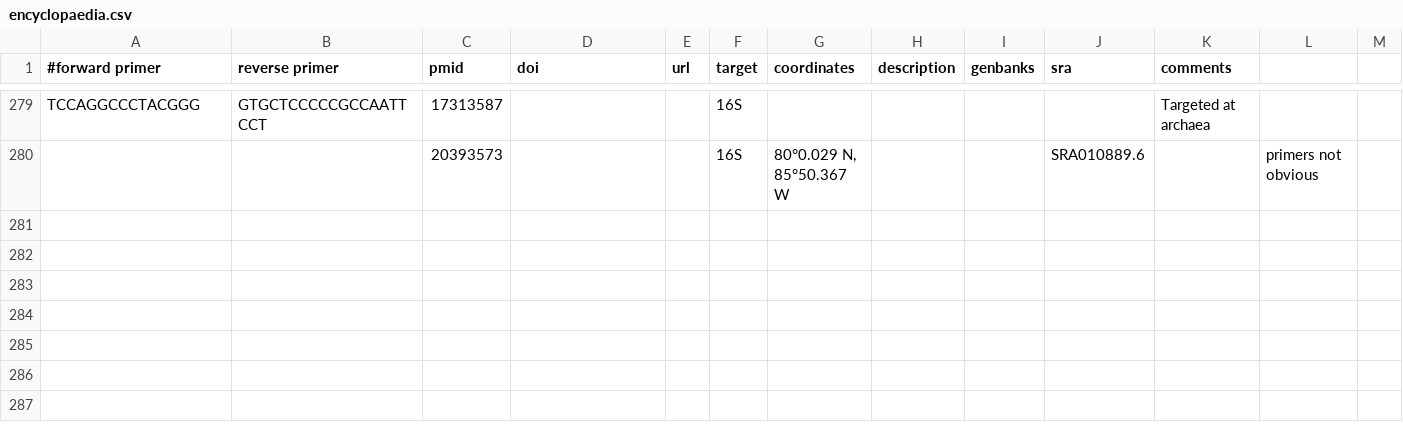
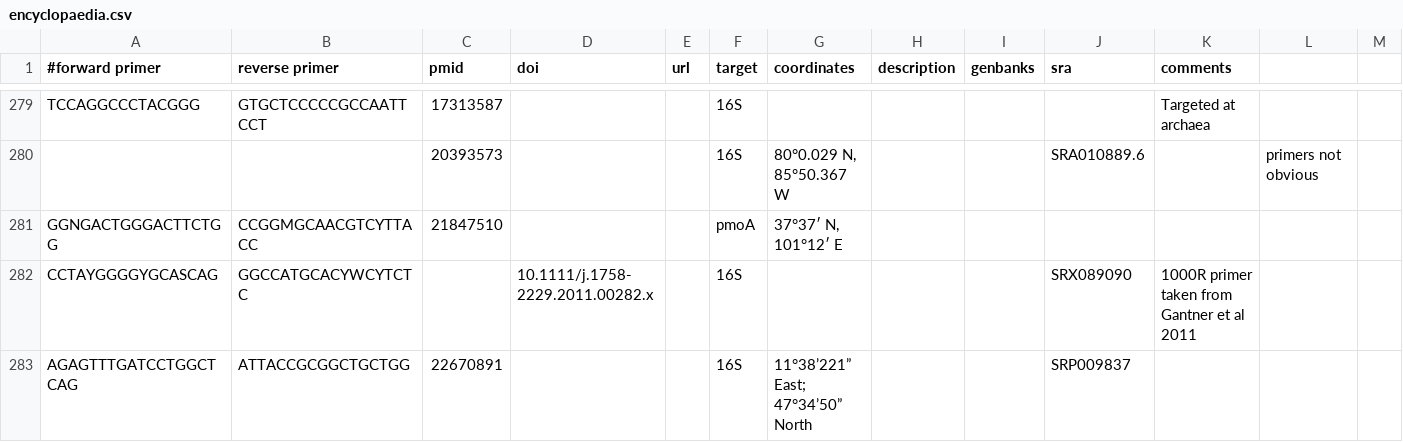
Before and after one commit to wwood/amplicon_encyclopaedia, a CSV file: data/encyclopaedia.csv, drawn as a sheet; only a part is shown, gaps mark what is left out.

```diff
--- a/data/encyclopaedia.csv
+++ b/data/encyclopaedia.csv
@@ -280 +280,4 @@ TCCAGGCCCTACGGG,GTGCTCCCCCGCCAATTCCT,17313587,,,16S,,,,,Targeted at archaea,,
 ,,20393573,,,16S,"80°0.029 N, 85°50.367 W",,,SRA010889.6,,primers not obvious,
+GGNGACTGGGACTTCTGG,CCGGMGCAACGTCYTTACC,21847510,,,pmoA,"37°37′ N, 101°12′ E",,,,,,
+CCTAYGGGGYGCASCAG,GGCCATGCACYWCYTCTC,,10.1111/j.1758-2229.2011.00282.x,,16S,,,,SRX089090,1000R primer taken from Gantner et al 2011,,
+AGAGTTTGATCCTGGCTCAG,ATTACCGCGGCTGCTGG,22670891,,,16S,11°38’221” East; 47°34’50” North,,, SRP009837,,,
```
Also changed, not shown: 3 other files.
